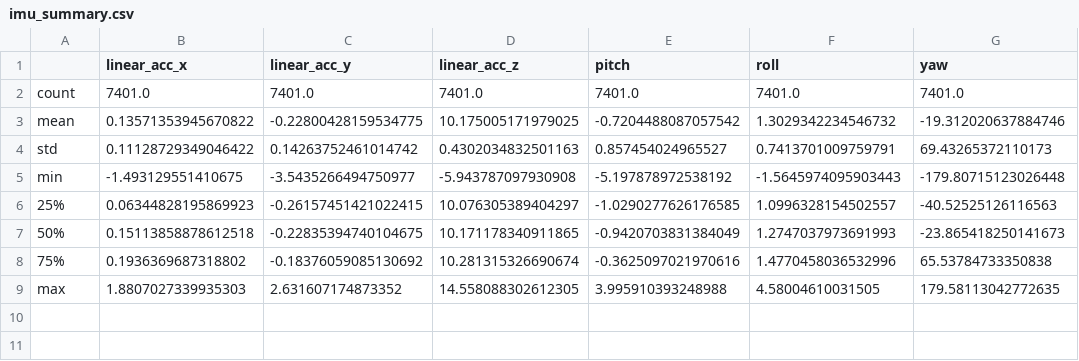
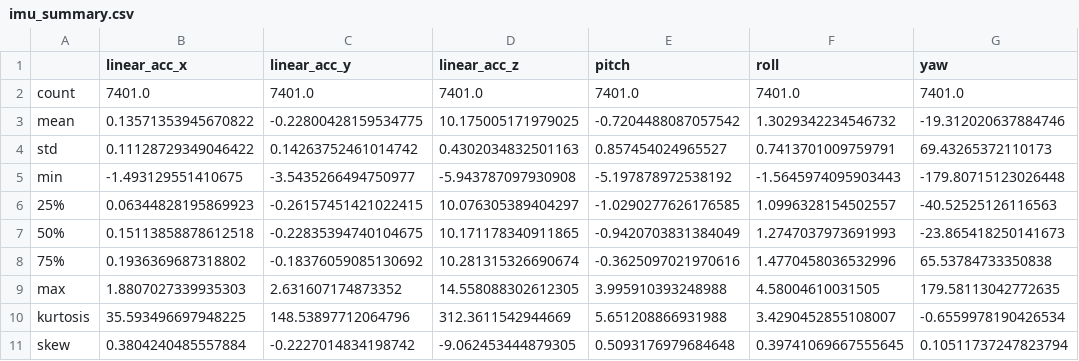
Before and after one commit to omkar-rjoglekar/indoor_robotics, a CSV file: results/flight1/imu_summary.csv, drawn as a sheet.

Commit message:
add skew and kurtosis measurements

```diff
--- a/results/flight1/imu_summary.csv
+++ b/results/flight1/imu_summary.csv
@@ -9 +9,3 @@ min,-1.493129551410675,-3.5435266494750977,-5.943787097930908,-5.197878972538192
 max,1.8807027339935303,2.631607174873352,14.558088302612305,3.995910393248988,4.58004610031505,179.58113042772635
+kurtosis,35.593496697948225,148.53897712064796,312.3611542944669,5.651208866931988,3.4290452855108007,-0.6559978190426534
+skew,0.3804240485557884,-0.2227014834198742,-9.062453444879305,0.5093176979684648,0.39741069667555645,0.10511737247823794
```
Also changed, not shown: results/flight0/imu_summary.csv, results/flight2/imu_summary.csv, 18 other files.
